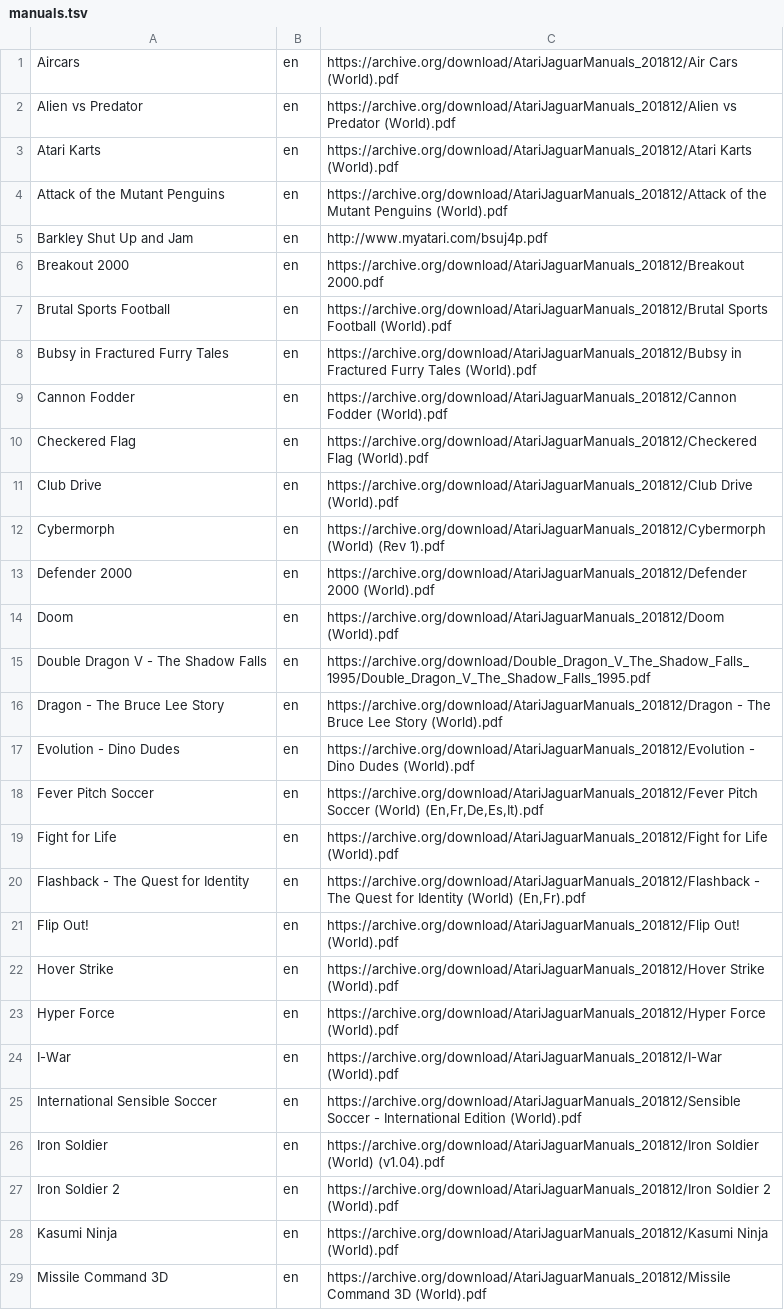
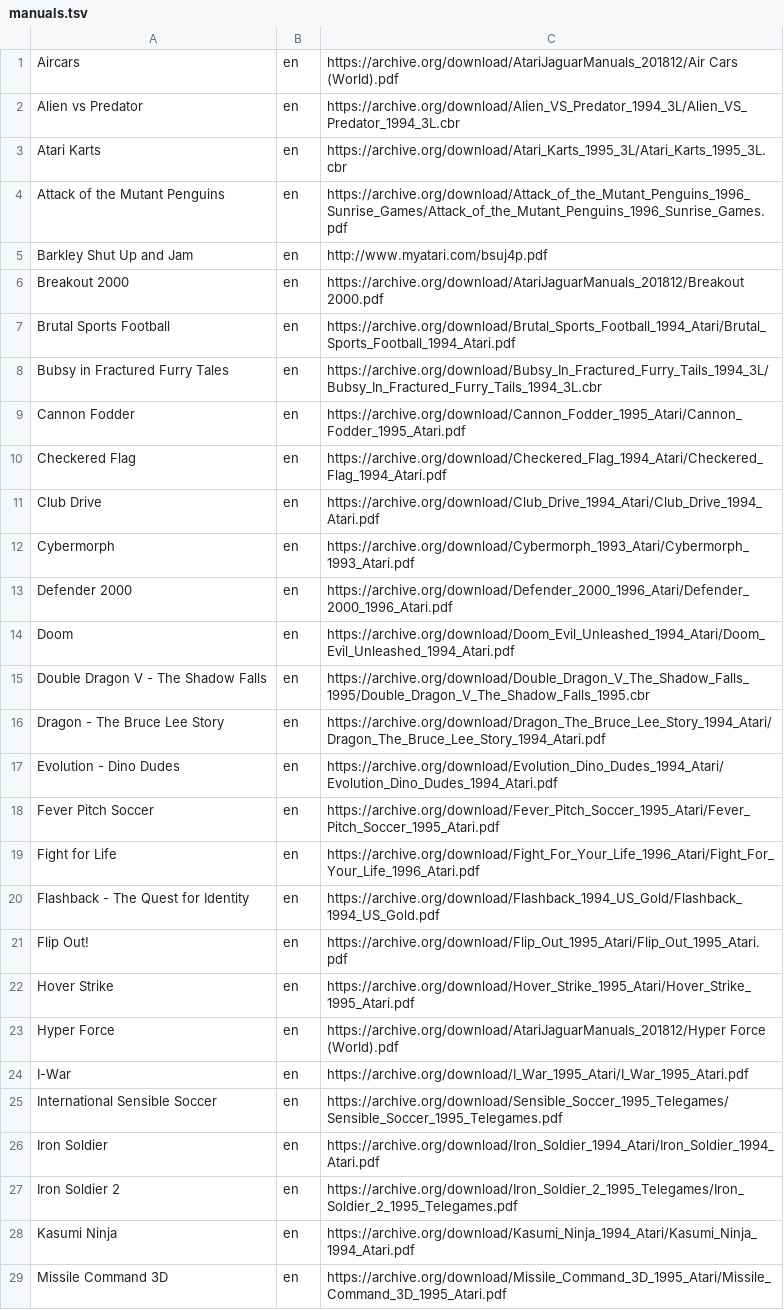
Before and after one commit to obrie/retrokit, a TSV file: config/systems/atarijaguar/manuals.tsv, drawn as a sheet; only a part is shown; the diff covers the shown part only.

Commit message:
Update atarijaguar manuals to avoid watermarks

```diff
--- a/config/systems/atarijaguar/manuals.tsv
+++ b/config/systems/atarijaguar/manuals.tsv
@@ -1,29 +1,29 @@
 Aircars	en	https://archive.org/download/AtariJaguarManuals_201812/Air Cars (World).pdf
-Alien vs Predator	en	https://archive.org/download/AtariJaguarManuals_201812/Alien vs Predator (World).pdf
-Atari Karts	en	https://archive.org/download/AtariJaguarManuals_201812/Atari Karts (World).pdf
-Attack of the Mutant Penguins	en	https://archive.org/download/AtariJaguarManuals_201812/Attack of the Mutant Penguins (World).pdf
+Alien vs Predator	en	https://archive.org/download/Alien_VS_Predator_1994_3L/Alien_VS_Predator_1994_3L.cbr
+Atari Karts	en	https://archive.org/download/Atari_Karts_1995_3L/Atari_Karts_1995_3L.cbr
+Attack of the Mutant Penguins	en	https://archive.org/download/Attack_of_the_Mutant_Penguins_1996_Sunrise_Games/Attack_of_the_Mutant_Penguins_1996_Sunrise_Games.pdf
 Barkley Shut Up and Jam	en	http://www.myatari.com/bsuj4p.pdf
 Breakout 2000	en	https://archive.org/download/AtariJaguarManuals_201812/Breakout 2000.pdf
-Brutal Sports Football	en	https://archive.org/download/AtariJaguarManuals_201812/Brutal Sports Football (World).pdf
-Bubsy in Fractured Furry Tales	en	https://archive.org/download/AtariJaguarManuals_201812/Bubsy in Fractured Furry Tales (World).pdf
-Cannon Fodder	en	https://archive.org/download/AtariJaguarManuals_201812/Cannon Fodder (World).pdf
-Checkered Flag	en	https://archive.org/download/AtariJaguarManuals_201812/Checkered Flag (World).pdf
-Club Drive	en	https://archive.org/download/AtariJaguarManuals_201812/Club Drive (World).pdf
-Cybermorph	en	https://archive.org/download/AtariJaguarManuals_201812/Cybermorph (World) (Rev 1).pdf
-Defender 2000	en	https://archive.org/download/AtariJaguarManuals_201812/Defender 2000 (World).pdf
-Doom	en	https://archive.org/download/AtariJaguarManuals_201812/Doom (World).pdf
-Double Dragon V - The Shadow Falls	en	https://archive.org/download/Double_Dragon_V_The_Shadow_Falls_1995/Double_Dragon_V_The_Shadow_Falls_1995.pdf
-Dragon - The Bruce Lee Story	en	https://archive.org/download/AtariJaguarManuals_201812/Dragon - The Bruce Lee Story (World).pdf
-Evolution - Dino Dudes	en	https://archive.org/download/AtariJaguarManuals_201812/Evolution - Dino Dudes (World).pdf
-Fever Pitch Soccer	en	https://archive.org/download/AtariJaguarManuals_201812/Fever Pitch Soccer (World) (En,Fr,De,Es,It).pdf
-Fight for Life	en	https://archive.org/download/AtariJaguarManuals_201812/Fight for Life (World).pdf
-Flashback - The Quest for Identity	en	https://archive.org/download/AtariJaguarManuals_201812/Flashback - The Quest for Identity (World) (En,Fr).pdf
-Flip Out!	en	https://archive.org/download/AtariJaguarManuals_201812/Flip Out! (World).pdf
-Hover Strike	en	https://archive.org/download/AtariJaguarManuals_201812/Hover Strike (World).pdf
+Brutal Sports Football	en	https://archive.org/download/Brutal_Sports_Football_1994_Atari/Brutal_Sports_Football_1994_Atari.pdf
+Bubsy in Fractured Furry Tales	en	https://archive.org/download/Bubsy_In_Fractured_Furry_Tails_1994_3L/Bubsy_In_Fractured_Furry_Tails_1994_3L.cbr
+Cannon Fodder	en	https://archive.org/download/Cannon_Fodder_1995_Atari/Cannon_Fodder_1995_Atari.pdf
+Checkered Flag	en	https://archive.org/download/Checkered_Flag_1994_Atari/Checkered_Flag_1994_Atari.pdf
+Club Drive	en	https://archive.org/download/Club_Drive_1994_Atari/Club_Drive_1994_Atari.pdf
+Cybermorph	en	https://archive.org/download/Cybermorph_1993_Atari/Cybermorph_1993_Atari.pdf
+Defender 2000	en	https://archive.org/download/Defender_2000_1996_Atari/Defender_2000_1996_Atari.pdf
+Doom	en	https://archive.org/download/Doom_Evil_Unleashed_1994_Atari/Doom_Evil_Unleashed_1994_Atari.pdf
+Double Dragon V - The Shadow Falls	en	https://archive.org/download/Double_Dragon_V_The_Shadow_Falls_1995/Double_Dragon_V_The_Shadow_Falls_1995.cbr
+Dragon - The Bruce Lee Story	en	https://archive.org/download/Dragon_The_Bruce_Lee_Story_1994_Atari/Dragon_The_Bruce_Lee_Story_1994_Atari.pdf
+Evolution - Dino Dudes	en	https://archive.org/download/Evolution_Dino_Dudes_1994_Atari/Evolution_Dino_Dudes_1994_Atari.pdf
+Fever Pitch Soccer	en	https://archive.org/download/Fever_Pitch_Soccer_1995_Atari/Fever_Pitch_Soccer_1995_Atari.pdf
+Fight for Life	en	https://archive.org/download/Fight_For_Your_Life_1996_Atari/Fight_For_Your_Life_1996_Atari.pdf
+Flashback - The Quest for Identity	en	https://archive.org/download/Flashback_1994_US_Gold/Flashback_1994_US_Gold.pdf
+Flip Out!	en	https://archive.org/download/Flip_Out_1995_Atari/Flip_Out_1995_Atari.pdf
+Hover Strike	en	https://archive.org/download/Hover_Strike_1995_Atari/Hover_Strike_1995_Atari.pdf
 Hyper Force	en	https://archive.org/download/AtariJaguarManuals_201812/Hyper Force (World).pdf
-I-War	en	https://archive.org/download/AtariJaguarManuals_201812/I-War (World).pdf
-International Sensible Soccer	en	https://archive.org/download/AtariJaguarManuals_201812/Sensible Soccer - International Edition (World).pdf
-Iron Soldier	en	https://archive.org/download/AtariJaguarManuals_201812/Iron Soldier (World) (v1.04).pdf
-Iron Soldier 2	en	https://archive.org/download/AtariJaguarManuals_201812/Iron Soldier 2 (World).pdf
-Kasumi Ninja	en	https://archive.org/download/AtariJaguarManuals_201812/Kasumi Ninja (World).pdf
-Missile Command 3D	en	https://archive.org/download/AtariJaguarManuals_201812/Missile Command 3D (World).pdf
+I-War	en	https://archive.org/download/I_War_1995_Atari/I_War_1995_Atari.pdf
+International Sensible Soccer	en	https://archive.org/download/Sensible_Soccer_1995_Telegames/Sensible_Soccer_1995_Telegames.pdf
+Iron Soldier	en	https://archive.org/download/Iron_Soldier_1994_Atari/Iron_Soldier_1994_Atari.pdf
+Iron Soldier 2	en	https://archive.org/download/Iron_Soldier_2_1995_Telegames/Iron_Soldier_2_1995_Telegames.pdf
+Kasumi Ninja	en	https://archive.org/download/Kasumi_Ninja_1994_Atari/Kasumi_Ninja_1994_Atari.pdf
+Missile Command 3D	en	https://archive.org/download/Missile_Command_3D_1995_Atari/Missile_Command_3D_1995_Atari.pdf
```
Also changed, not shown: 1 added row and 20 edited cells elsewhere in this file.
